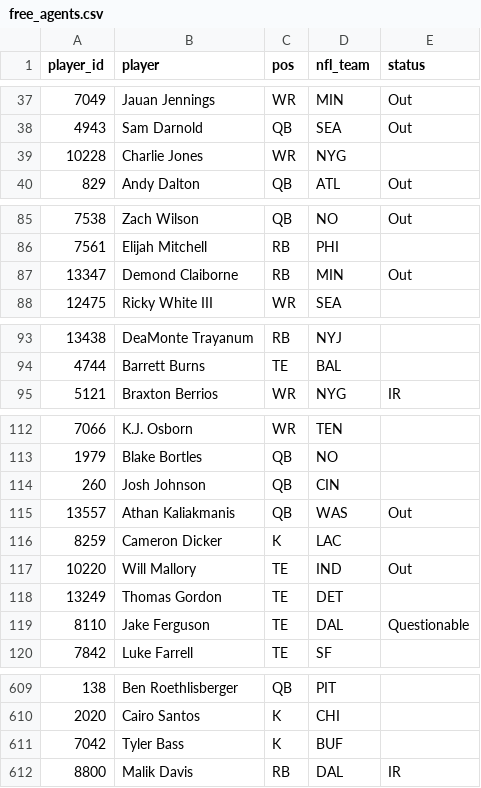
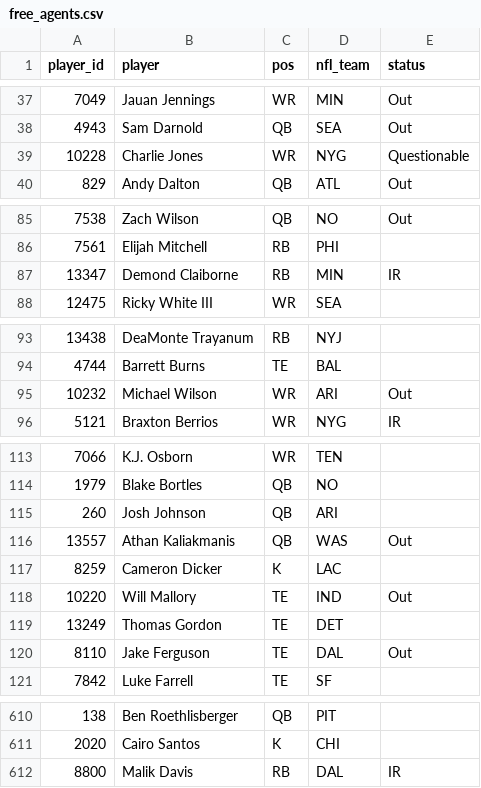
Before and after one commit to mikemartin/fantasy-football-auction-optimizer, a CSV file: data/league/free_agents.csv, drawn as a sheet; only a part is shown, gaps mark what is left out; removed rows and columns are numbered as before the commit, all else as after; the diff covers the shown part only; the diff names each change by its address in the sheet, - before the commit and + after, or states it on an @@ line.

```diff
--- a/data/league/free_agents.csv
+++ b/data/league/free_agents.csv
-E39 (status): (empty)
+E39 (status): Questionable
-E87 (status): Out
+E87 (status): IR
+row 95: 10232 | Michael Wilson | WR | ARI | Out
-D115 (nfl_team): CIN
+D115 (nfl_team): ARI
-E120 (status): Questionable
+E120 (status): Out
-row 611: 7042 | Tyler Bass | K | BUF
```
Also changed, not shown: 7 edited cells elsewhere in this file, data/league/results_wk09.csv, data/league/sleeper_proj_dk_wk10.csv, 5 other files.
